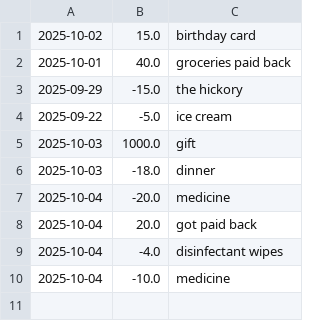
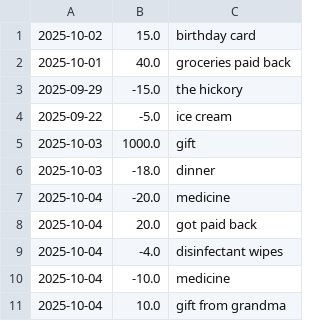
Before and after one commit to 21sarchibald/JavaPractice, a CSV file: account.csv, drawn as a sheet; the diff names each change by its address in the sheet, - before the commit and + after, or states it on an @@ line.

```diff
--- a/account.csv
+++ b/account.csv
+row 11: 2025-10-04 | 10.0 | gift from grandma
```
Also changed, not shown: 1 other file.
